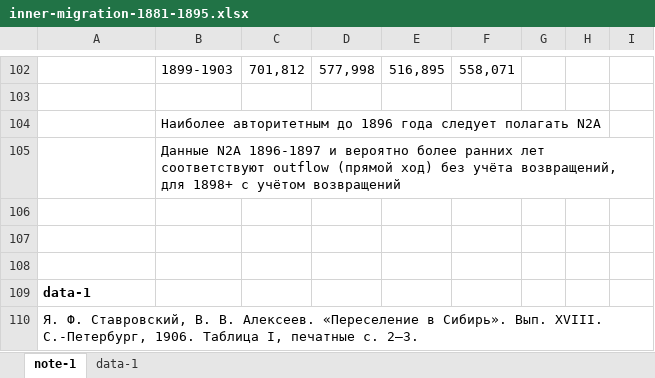
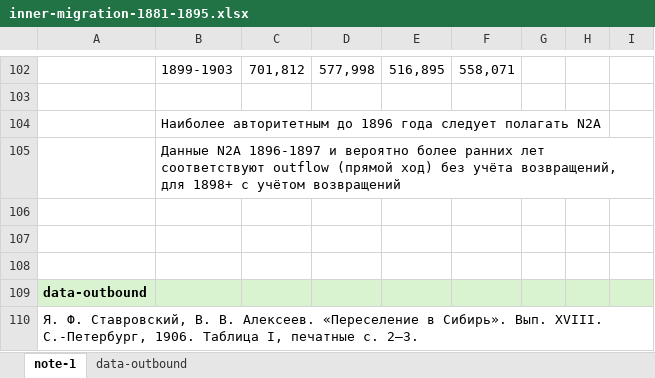
Before and after one commit to oboguev/RTSS, an Excel workbook: rtss-pre1917/src/main/resources/inner-migration/1881-1895/inner-migration-1881-1895.xlsx, sheet note-1, drawn as a sheet; only a part is shown, gaps mark what is left out; values as stored, in another font and other column widths than the file's, no borders; the diff names each change by its address in the sheet, - before the commit and + after, or states it on an @@ line.

```diff
--- a/rtss-pre1917/src/main/resources/inner-migration/1881-1895/inner-migration-1881-1895.xlsx (sheet note-1)
+++ b/rtss-pre1917/src/main/resources/inner-migration/1881-1895/inner-migration-1881-1895.xlsx (sheet note-1)
-sheet tab: data-1
+sheet tab: data-outbound
-A109: data-1
+A109: data-outbound
-A109:I109 fill: none
+A109:I109 fill: #D9F2D0
```
Also changed, not shown: sheet data-outbound, 4 other files.
